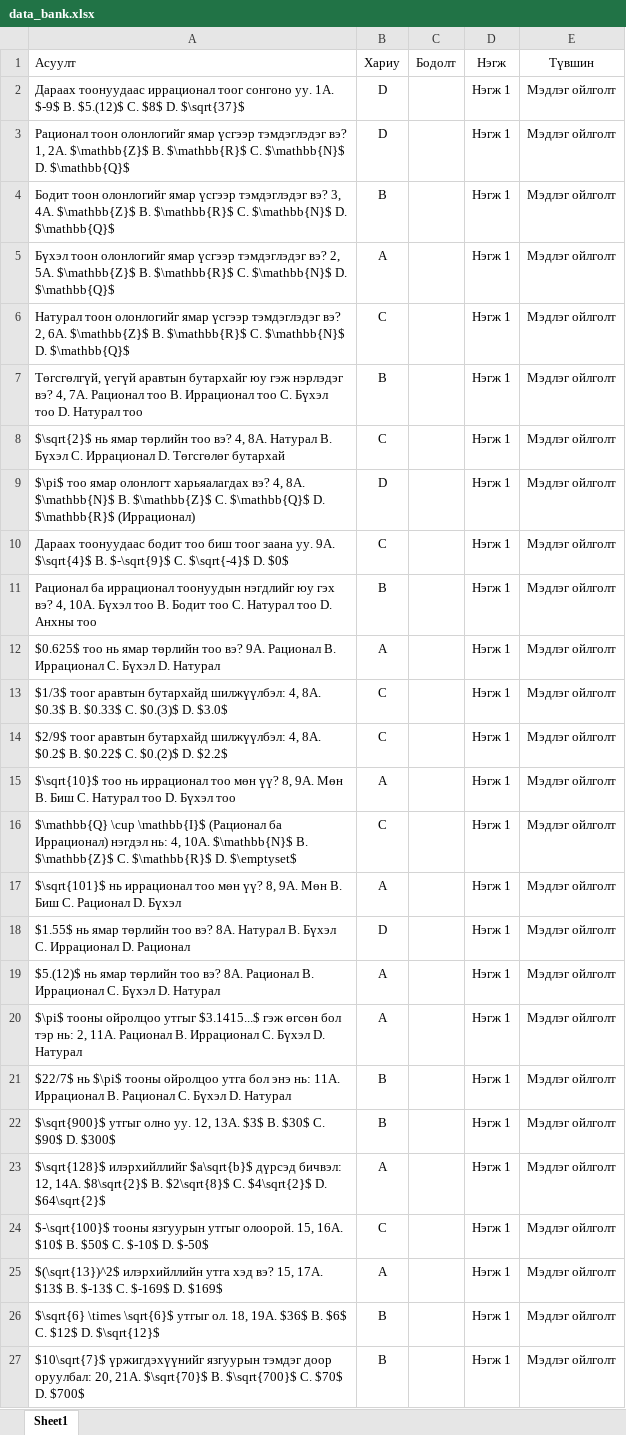
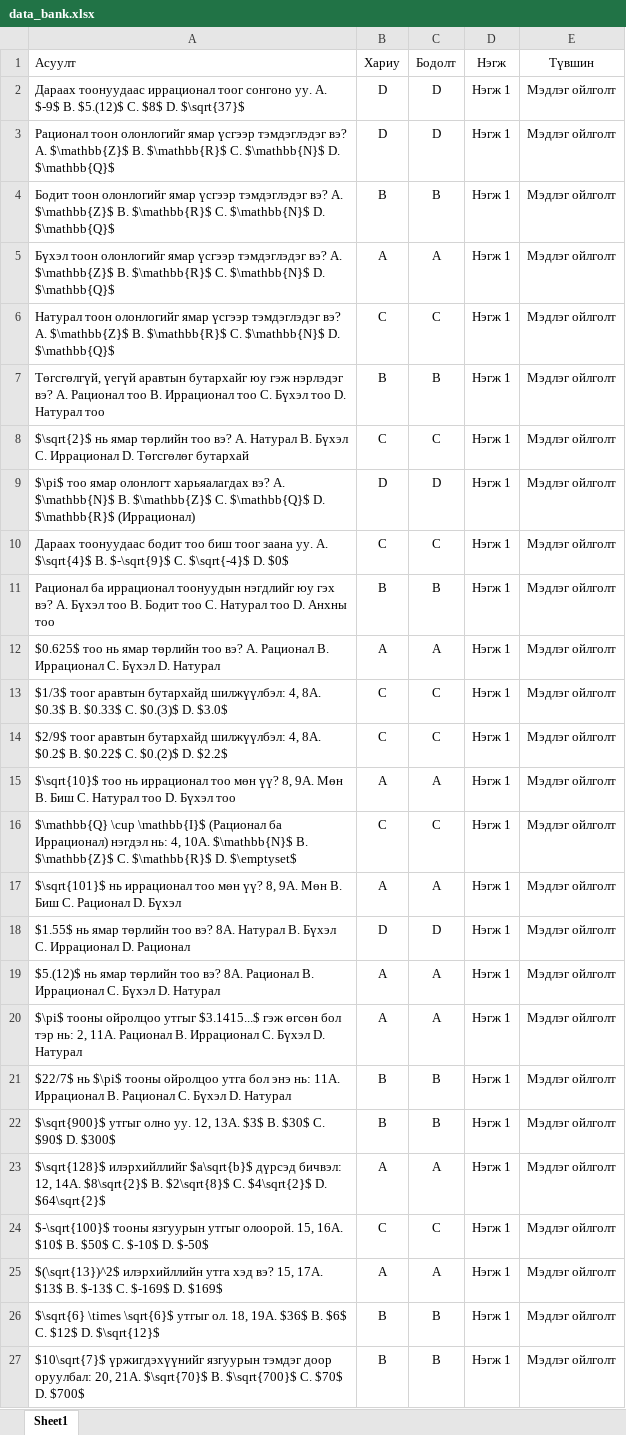
Before and after one commit to munkhtsatsral5kdh-sudo/math-project, an Excel workbook: data_bank.xlsx, sheet Sheet1, drawn as a sheet; only a part is shown; values as stored, in another font and other column widths than the file's, no borders; the diff covers the shown part only; the diff names each change by its address in the sheet, - before the commit and + after, or states it on an @@ line.

Commit message:
Add files via upload

```diff
--- a/data_bank.xlsx (sheet Sheet1)
+++ b/data_bank.xlsx (sheet Sheet1)
-A2 (Асуулт): …сонгоно уу. 1A. $-9$ B.…
+A2 (Асуулт): …сонгоно уу. A. $-9$ B.…
-C2:C3 (Бодолт): (empty)
+C2:C3 (Бодолт): D
-A3 (Асуулт): …тэмдэглэдэг вэ? 1, 2A. $\mathbb{Z}$ B.…
+A3 (Асуулт): …тэмдэглэдэг вэ? A. $\mathbb{Z}$ B.…
-A4 (Асуулт): …тэмдэглэдэг вэ? 3, 4A. $\mathbb{Z}$ B.…
+A4 (Асуулт): …тэмдэглэдэг вэ? A. $\mathbb{Z}$ B.…
-C4 (Бодолт): (empty)
+C4 (Бодолт): B
-A5 (Асуулт): …тэмдэглэдэг вэ? 2, 5A. $\mathbb{Z}$ B.…
+A5 (Асуулт): …тэмдэглэдэг вэ? A. $\mathbb{Z}$ B.…
-C5 (Бодолт): (empty)
+C5 (Бодолт): A
-A6 (Асуулт): …тэмдэглэдэг вэ? 2, 6A. $\mathbb{Z}$ B.…
+A6 (Асуулт): …тэмдэглэдэг вэ? A. $\mathbb{Z}$ B.…
-C6 (Бодолт): (empty)
+C6 (Бодолт): C
-A7 (Асуулт): …нэрлэдэг вэ? 4, 7A. Рационал тоо…
+A7 (Асуулт): …нэрлэдэг вэ? A. Рационал тоо…
-C7 (Бодолт): (empty)
+C7 (Бодолт): B
-A8 (Асуулт): …тоо вэ? 4, 8A. Натурал B.…
+A8 (Асуулт): …тоо вэ? A. Натурал B.…
-C8 (Бодолт): (empty)
+C8 (Бодолт): C
-A9 (Асуулт): …харьяалагдах вэ? 4, 8A. $\mathbb{N}$ B.…
+A9 (Асуулт): …харьяалагдах вэ? A. $\mathbb{N}$ B.…
-C9 (Бодолт): (empty)
+C9 (Бодолт): D
-A10 (Асуулт): …заана уу. 9A. $\sqrt{4}$ B.…
+A10 (Асуулт): …заана уу. A. $\sqrt{4}$ B.…
-C10 (Бодолт): (empty)
+C10 (Бодолт): C
-A11 (Асуулт): …гэх вэ? 4, 10A. Бүхэл тоо…
+A11 (Асуулт): …гэх вэ? A. Бүхэл тоо…
-C11 (Бодолт): (empty)
+C11 (Бодолт): B
-A12 (Асуулт): …тоо вэ? 9A. Рационал B.…
+A12 (Асуулт): …тоо вэ? A. Рационал B.…
-C12 (Бодолт): (empty)
+C12 (Бодолт): A
-C13:C14 (Бодолт): (empty)
+C13:C14 (Бодолт): C
-C15 (Бодолт): (empty)
+C15 (Бодолт): A
-C16 (Бодолт): (empty)
+C16 (Бодолт): C
-C17 (Бодолт): (empty)
+C17 (Бодолт): A
-C18 (Бодолт): (empty)
+C18 (Бодолт): D
-C19:C20 (Бодолт): (empty)
+C19:C20 (Бодолт): A
-C21:C22 (Бодолт): (empty)
+C21:C22 (Бодолт): B
-C23 (Бодолт): (empty)
+C23 (Бодолт): A
-C24 (Бодолт): (empty)
+C24 (Бодолт): C
-C25 (Бодолт): (empty)
+C25 (Бодолт): A
-C26:C27 (Бодолт): (empty)
+C26:C27 (Бодолт): B
```
Also changed, not shown: 74 edited cells elsewhere in this sheet.
